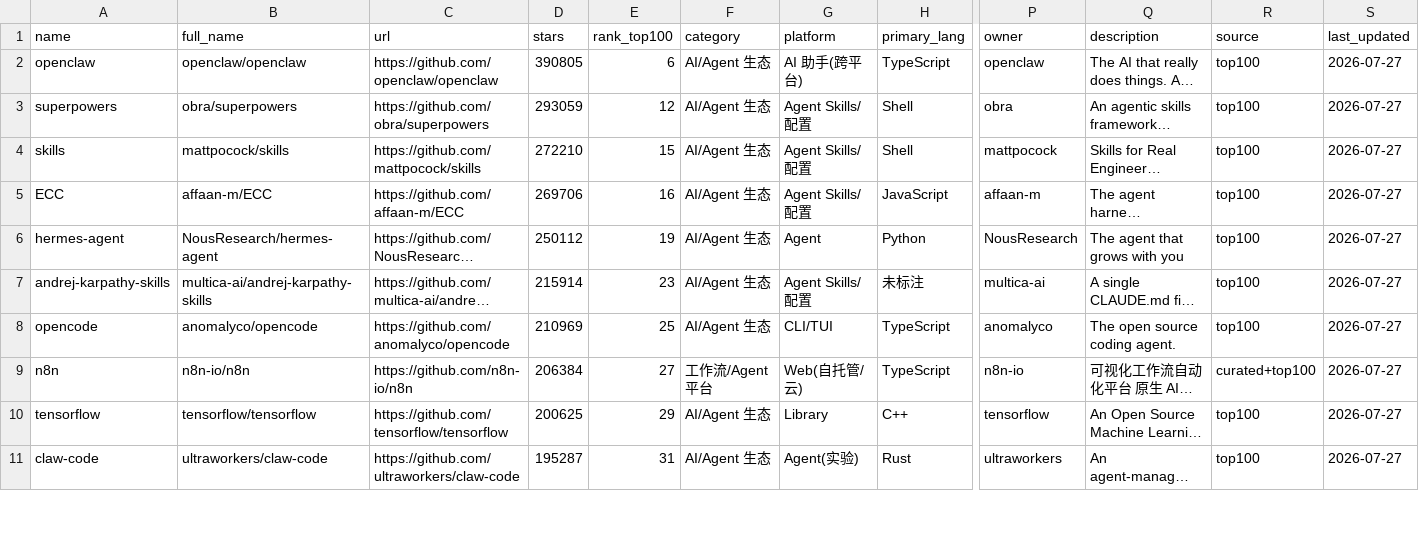
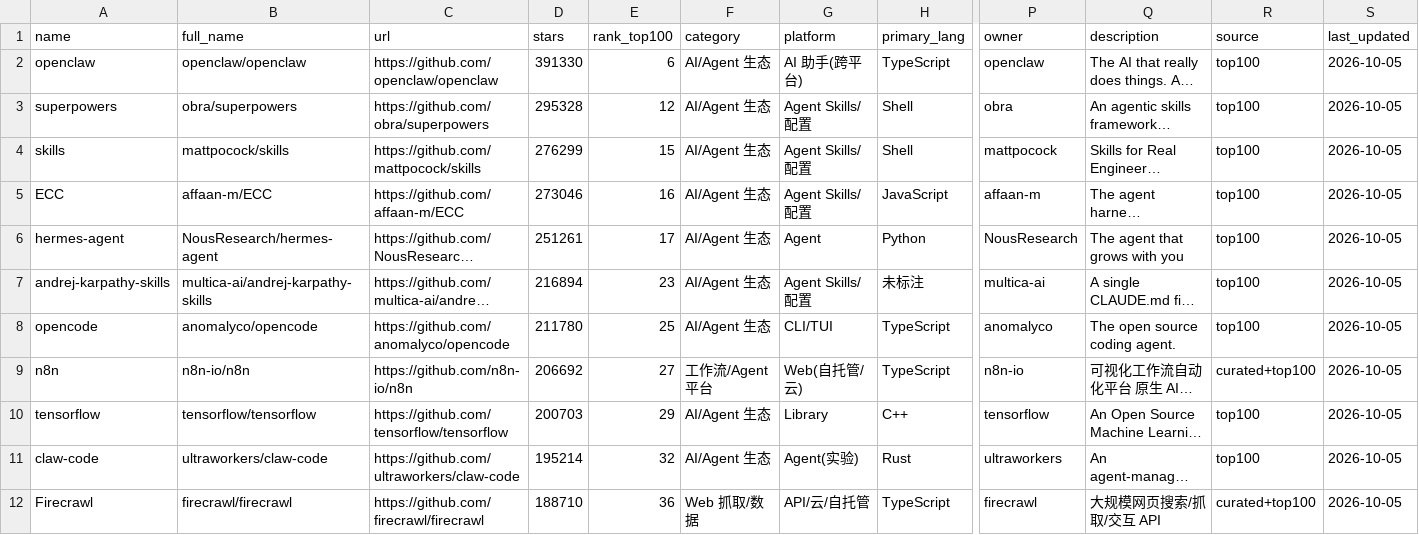
Before and after one commit to idontlikefruit/ai-vibe-pick, a CSV file: data/merged-ai-projects.csv, drawn as a sheet; only a part is shown, gaps mark what is left out; long unchanged cells end in …; rows hold the shown columns only; the diff covers the shown part only; the diff names each change by its address in the sheet, - before the commit and + after, or states it on an @@ line.

```diff
--- a/data/merged-ai-projects.csv
+++ b/data/merged-ai-projects.csv
-D2 (stars): 390805
+D2 (stars): 391330
-S2:S11 (last_updated): 2026-07-27
+S2:S11 (last_updated): 2026-10-05
-D3 (stars): 293059
+D3 (stars): 295328
-D4 (stars): 272210
+D4 (stars): 276299
-D5 (stars): 269706
+D5 (stars): 273046
-D6 (stars): 250112
+D6 (stars): 251261
-E6 (rank_top100): 19
+E6 (rank_top100): 17
-D7 (stars): 215914
+D7 (stars): 216894
-D8 (stars): 210969
+D8 (stars): 211780
-D9 (stars): 206384
+D9 (stars): 206692
-D10 (stars): 200625
+D10 (stars): 200703
-D11 (stars): 195287
+D11 (stars): 195214
-E11 (rank_top100): 31
+E11 (rank_top100): 32
+row 12: Firecrawl | firecrawl/firecrawl | https://github.com/firecrawl/firecrawl | 188710 | 36 | Web 抓取/数据 | API/云/自托管 | TypeScript | firecrawl | 大规模网页搜索/抓取/交互 API | curated+top100 | 2026-10-05
```
Also changed, not shown: 1 added row, 2 removed rows and 96 edited cells elsewhere in this file, data/projects-metadata.csv, data/projects.csv, 9 other files.
